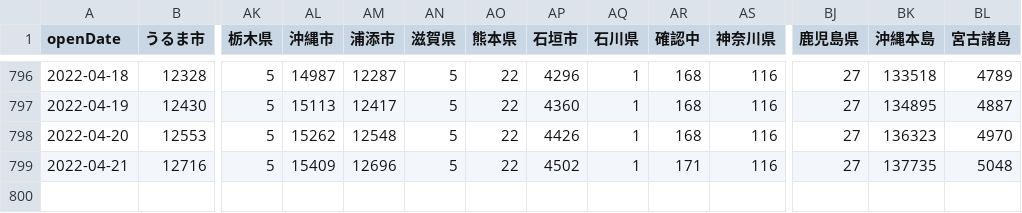
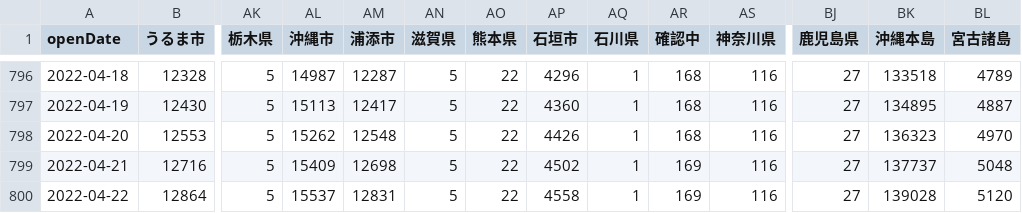
Before and after one commit to t-ube/parser-covid19-oka-summary, a CSV file: data/area-patient-total.csv, drawn as a sheet; only a part is shown, gaps mark what is left out; rows hold the shown columns only; the diff names each change by its address in the sheet, - before the commit and + after, or states it on an @@ line.

```diff
--- a/data/area-patient-total.csv
+++ b/data/area-patient-total.csv
-AM799 (浦添市): 12696
+AM799 (浦添市): 12698
-AR799 (確認中): 171
+AR799 (確認中): 169
-BK799 (沖縄本島): 137735
+BK799 (沖縄本島): 137737
+row 800: 2022-04-22 | 12864 | 5 | 15537 | 12831 | 5 | 22 | 4558 | 1 | 169 | 116 | 27 | 139028 | 5120
```
Also changed, not shown: data/area-patient-7days.csv, data/area-patient-daily.csv, 31 other files.
